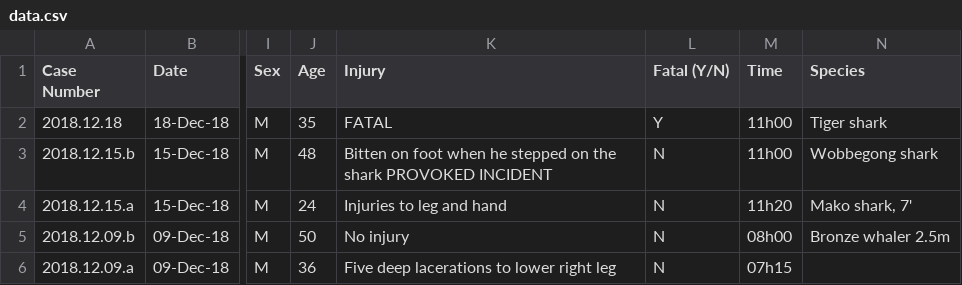
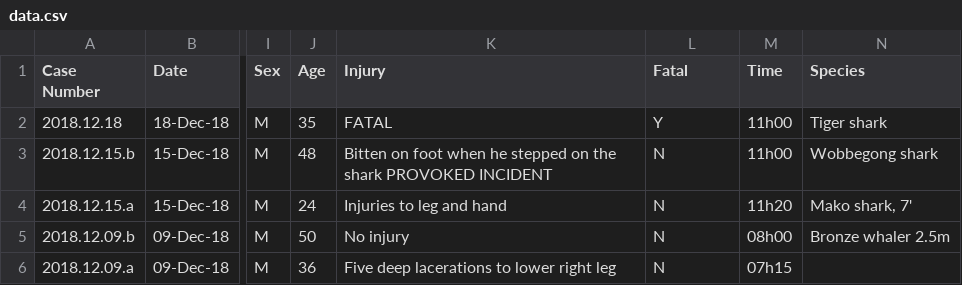
Before and after one commit to Code-Institute-Submissions/jboyd8-milestone-project-2, a CSV file: assets/data/data.csv, drawn as a sheet; only a part is shown, gaps mark what is left out; the diff names each change by its address in the sheet, - before the commit and + after, or states it on an @@ line.

Commit message:
feat: updated column header

```diff
--- a/assets/data/data.csv
+++ b/assets/data/data.csv
-L1: Fatal (Y/N)
+L1: Fatal
```
